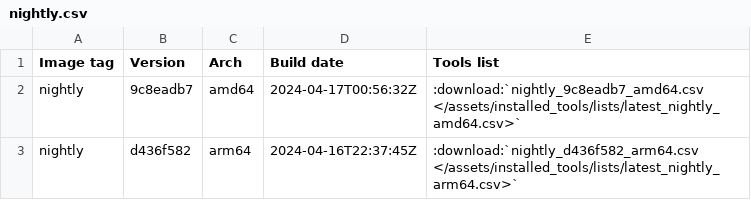
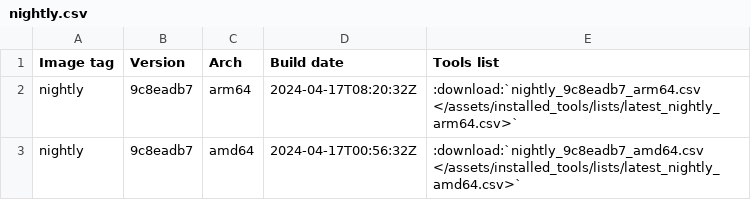
Before and after one commit to ThePorgs/Exegol-docs, a CSV file: source/assets/installed_tools/nightly.csv, drawn as a sheet.

```diff
--- a/source/assets/installed_tools/nightly.csv
+++ b/source/assets/installed_tools/nightly.csv
@@ -1,3 +1,3 @@
 Image tag,Version,Arch,Build date,Tools list
+nightly,9c8eadb7,arm64,2024-04-17T08:20:32Z,:download:`nightly_9c8eadb7_arm64.csv       </assets/installed_tools/lists/latest_nightly_arm64.csv>`
 nightly,9c8eadb7,amd64,2024-04-17T00:56:32Z,:download:`nightly_9c8eadb7_amd64.csv       </assets/installed_tools/lists/latest_nightly_amd64.csv>`
-nightly,d436f582,arm64,2024-04-16T22:37:45Z,:download:`nightly_d436f582_arm64.csv       </assets/installed_tools/lists/latest_nightly_arm64.csv>`
```
